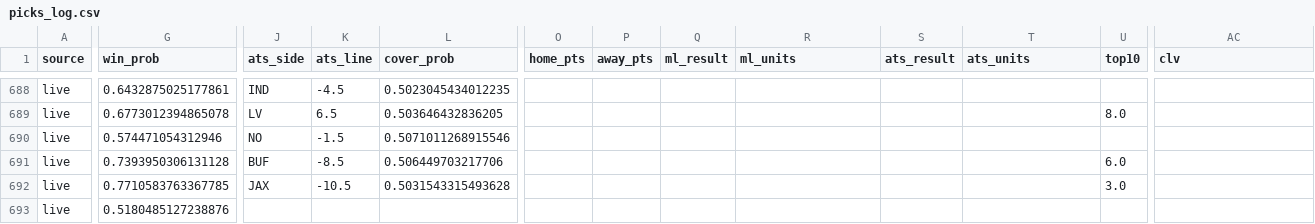
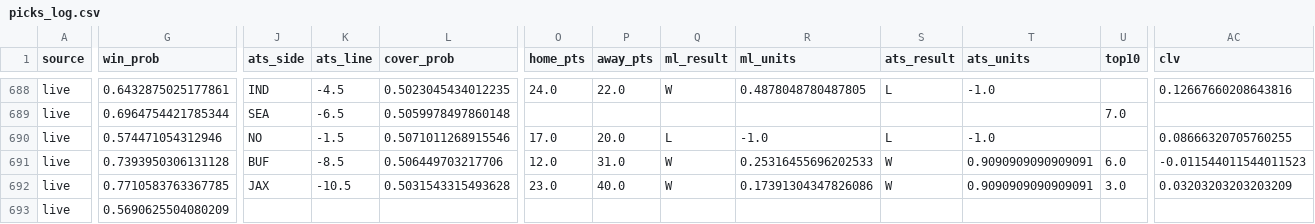
Before and after one commit to mak1017/skiiipicks, a CSV file: picks_log.csv, drawn as a sheet; only a part is shown, gaps mark what is left out; the diff covers the shown part only; the diff names each change by its address in the sheet, - before the commit and + after, or states it on an @@ line.

```diff
--- a/picks_log.csv
+++ b/picks_log.csv
-O688 (home_pts): (empty)
+O688 (home_pts): 24.0
-P688 (away_pts): (empty)
+P688 (away_pts): 22.0
-Q688 (ml_result): (empty)
+Q688 (ml_result): W
-R688 (ml_units): (empty)
+R688 (ml_units): 0.4878048780487805
-S688 (ats_result): (empty)
+S688 (ats_result): L
-T688 (ats_units): (empty)
+T688 (ats_units): -1.0
-AC688 (clv): (empty)
+AC688 (clv): 0.12667660208643816
-G689 (win_prob): 0.6773012394865078
+G689 (win_prob): 0.6964754421785344
-J689 (ats_side): LV
+J689 (ats_side): SEA
-K689 (ats_line): 6.5
+K689 (ats_line): -6.5
-L689 (cover_prob): 0.503646432836205
+L689 (cover_prob): 0.5059978497860148
-U689 (top10): 8.0
+U689 (top10): 7.0
-O690 (home_pts): (empty)
+O690 (home_pts): 17.0
-P690 (away_pts): (empty)
+P690 (away_pts): 20.0
-Q690 (ml_result): (empty)
+Q690 (ml_result): L
-R690 (ml_units): (empty)
+R690 (ml_units): -1.0
-S690 (ats_result): (empty)
+S690 (ats_result): L
-T690 (ats_units): (empty)
+T690 (ats_units): -1.0
-AC690 (clv): (empty)
+AC690 (clv): 0.08666320705760255
-O691 (home_pts): (empty)
+O691 (home_pts): 12.0
-P691 (away_pts): (empty)
+P691 (away_pts): 31.0
-Q691:Q692 (ml_result): (empty)
+Q691:Q692 (ml_result): W
-R691 (ml_units): (empty)
+R691 (ml_units): 0.25316455696202533
-S691:S692 (ats_result): (empty)
+S691:S692 (ats_result): W
-T691:T692 (ats_units): (empty)
+T691:T692 (ats_units): 0.9090909090909091
-AC691 (clv): (empty)
+AC691 (clv): -0.011544011544011523
-O692 (home_pts): (empty)
+O692 (home_pts): 23.0
-P692 (away_pts): (empty)
+P692 (away_pts): 40.0
-R692 (ml_units): (empty)
+R692 (ml_units): 0.17391304347826086
-AC692 (clv): (empty)
+AC692 (clv): 0.03203203203203209
-G693 (win_prob): 0.5180485127238876
+G693 (win_prob): 0.5690625504080209
```
Also changed, not shown: 165 edited cells elsewhere in this file.
